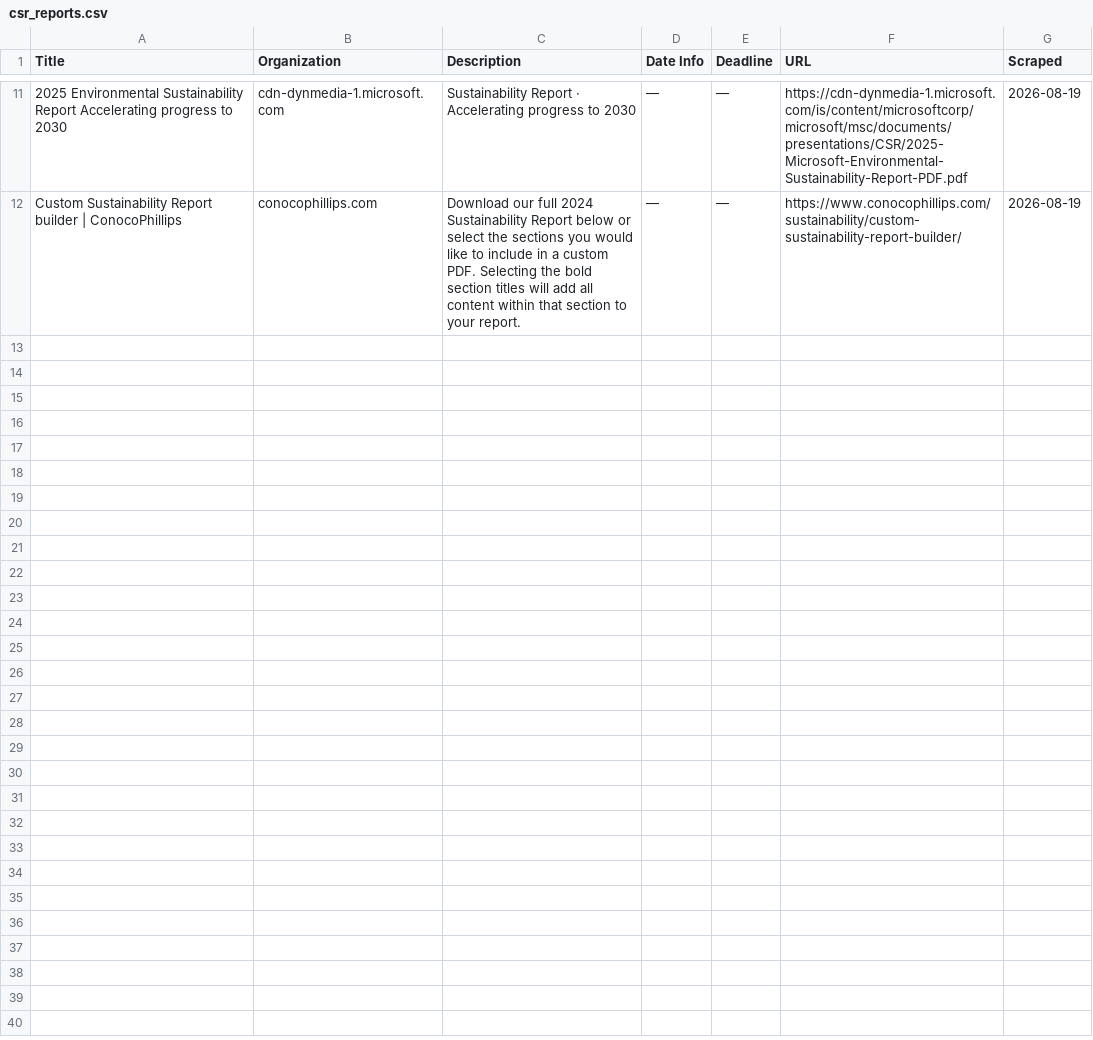
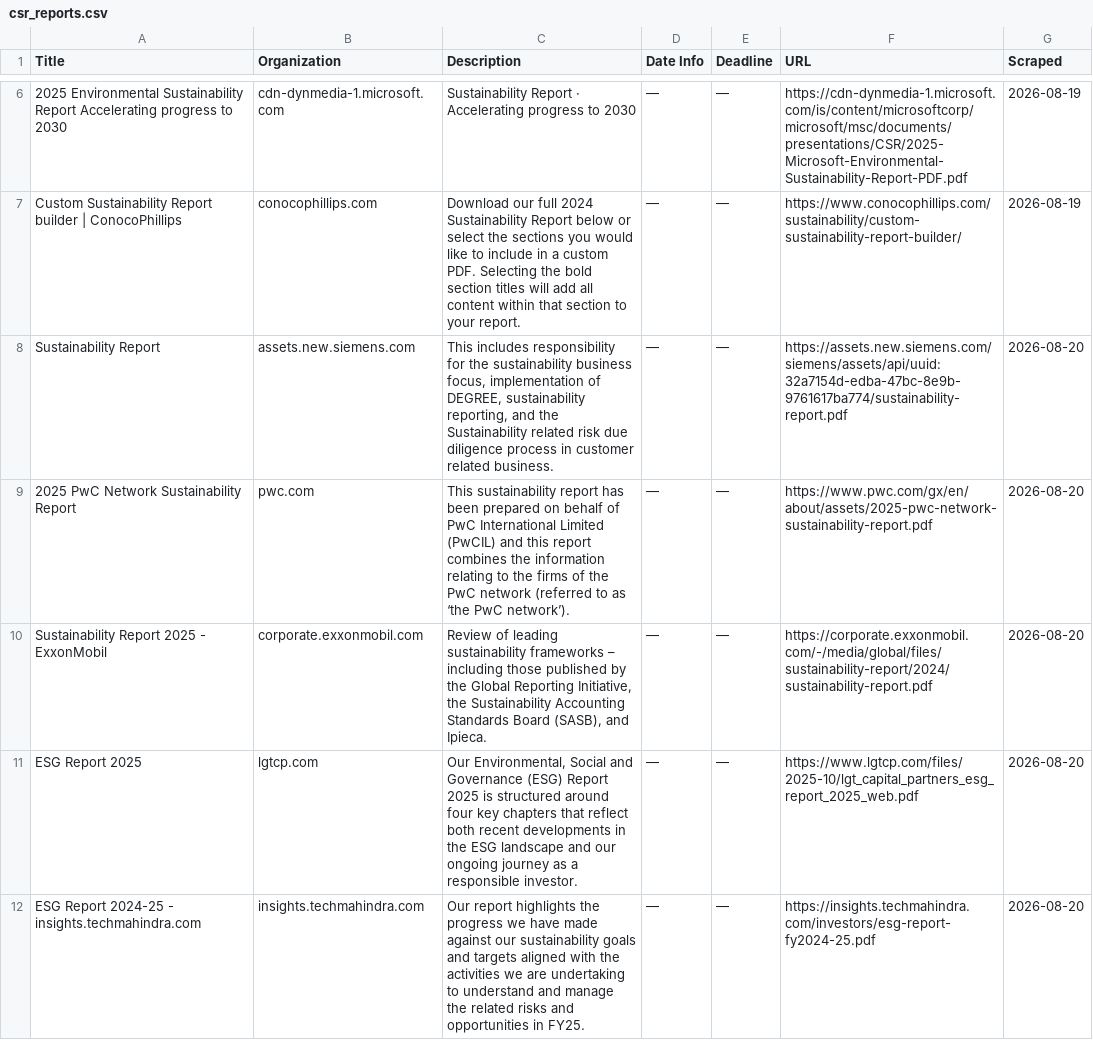
Before and after one commit to columbia-consulting/climate-cardinals-newsletter, a CSV file: weekly_data/csr_reports.csv, drawn as a sheet; only a part is shown, gaps mark what is left out; the diff covers the shown part only; the diff names each change by its address in the sheet, - before the commit and + after, or states it on an @@ line.

```diff
--- a/weekly_data/csr_reports.csv
+++ b/weekly_data/csr_reports.csv
+row 8: Sustainability Report | assets.new.siemens.com | This includes responsibility for the sustainability business focus, implementation of DEGREE, sustainability reporting, and the Sustainability related risk due diligence process in customer related business. | — | — | https://assets.new.siemens.com/siemens/assets/api/uuid:32a7154d-edba-47bc-8e9b-9761617ba774/sustainability-report.pdf | 2026-08-20
+row 9: 2025 PwC Network Sustainability Report | pwc.com | This sustainability report has been prepared on behalf of PwC International Limited (PwCIL) and this report combines the information relating to the firms of the PwC network (referred to as ‘the PwC network’). | — | — | https://www.pwc.com/gx/en/about/assets/2025-pwc-network-sustainability-report.pdf | 2026-08-20
+row 10: Sustainability Report 2025 - ExxonMobil | corporate.exxonmobil.com | Review of leading sustainability frameworks – including those published by the Global Reporting Initiative, the Sustainability Accounting Standards Board (SASB), and Ipieca. | — | — | https://corporate.exxonmobil.com/-/media/global/files/sustainability-report/2024/sustainability-report.pdf | 2026-08-20
+row 11: ESG Report 2025 | lgtcp.com | Our Environmental, Social and Governance (ESG) Report 2025 is structured around four key chapters that reflect both recent developments in the ESG landscape and our ongoing journey as a responsible investor. | — | — | https://www.lgtcp.com/files/2025-10/lgt_capital_partners_esg_report_2025_web.pdf | 2026-08-20
+row 12: ESG Report 2024-25 - insights.techmahindra.com | insights.techmahindra.com | Our report highlights the progress we have made against our sustainability goals and targets aligned with the activities we are undertaking to understand and manage the related risks and opportunities in FY25. | — | — | https://insights.techmahindra.com/investors/esg-report-fy2024-25.pdf | 2026-08-20
```
Also changed, not shown: 4 added rows and 5 removed rows elsewhere in this file, weekly_data/events.csv, weekly_data/experts.csv, 2 other files.
